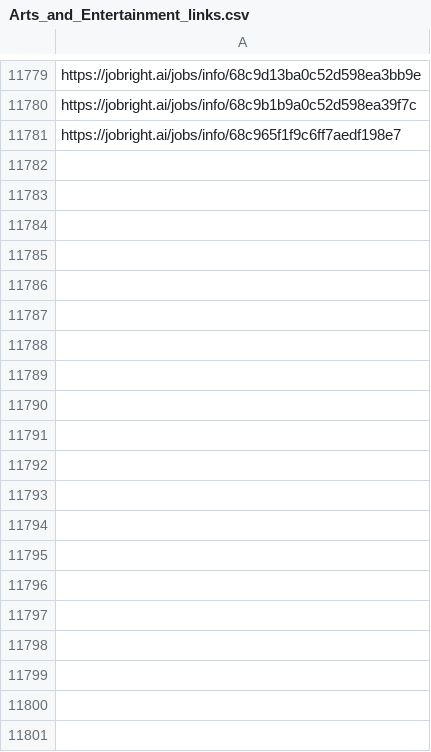
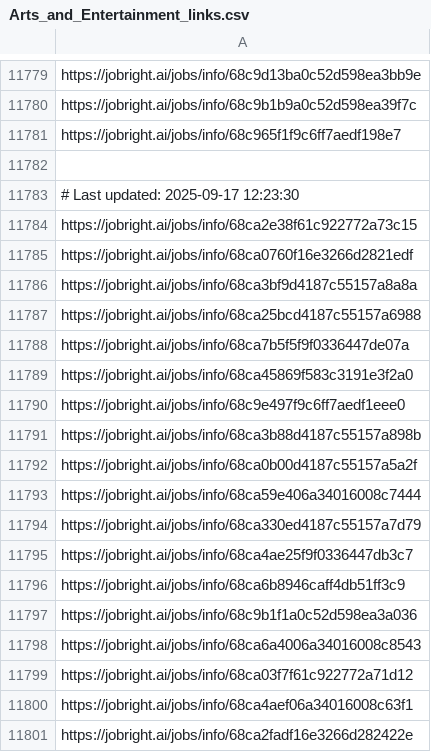
Before and after one commit to Pradeepsingh61/job_DE1, a CSV file: Arts_and_Entertainment_links.csv, drawn as a sheet; only a part is shown, gaps mark what is left out; the diff covers the shown part only.

```diff
--- a/Arts_and_Entertainment_links.csv
+++ b/Arts_and_Entertainment_links.csv
@@ -11781 +11781,21 @@ https://jobright.ai/jobs/info/68c9b1b9a0c52d598ea39f7c
 https://jobright.ai/jobs/info/68c965f1f9c6ff7aedf198e7
+
+# Last updated: 2025-09-17 12:23:30
+https://jobright.ai/jobs/info/68ca2e38f61c922772a73c15
+https://jobright.ai/jobs/info/68ca0760f16e3266d2821edf
+https://jobright.ai/jobs/info/68ca3bf9d4187c55157a8a8a
+https://jobright.ai/jobs/info/68ca25bcd4187c55157a6988
+https://jobright.ai/jobs/info/68ca7b5f5f9f0336447de07a
+https://jobright.ai/jobs/info/68ca45869f583c3191e3f2a0
+https://jobright.ai/jobs/info/68c9e497f9c6ff7aedf1eee0
+https://jobright.ai/jobs/info/68ca3b88d4187c55157a898b
+https://jobright.ai/jobs/info/68ca0b00d4187c55157a5a2f
+https://jobright.ai/jobs/info/68ca59e406a34016008c7444
+https://jobright.ai/jobs/info/68ca330ed4187c55157a7d79
+https://jobright.ai/jobs/info/68ca4ae25f9f0336447db3c7
+https://jobright.ai/jobs/info/68ca6b8946caff4db51ff3c9
+https://jobright.ai/jobs/info/68c9b1f1a0c52d598ea3a036
+https://jobright.ai/jobs/info/68ca6a4006a34016008c8543
+https://jobright.ai/jobs/info/68ca03f7f61c922772a71d12
+https://jobright.ai/jobs/info/68ca4aef06a34016008c63f1
+https://jobright.ai/jobs/info/68ca2fadf16e3266d282422e
```
Also changed, not shown: 20 added rows elsewhere in this file, Accounting_and_Finance.csv, Consulting_links.csv, 29 other files.
